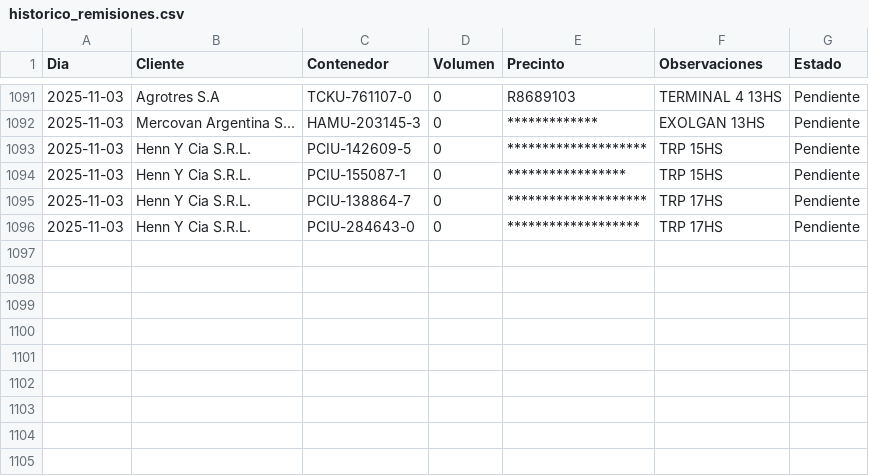
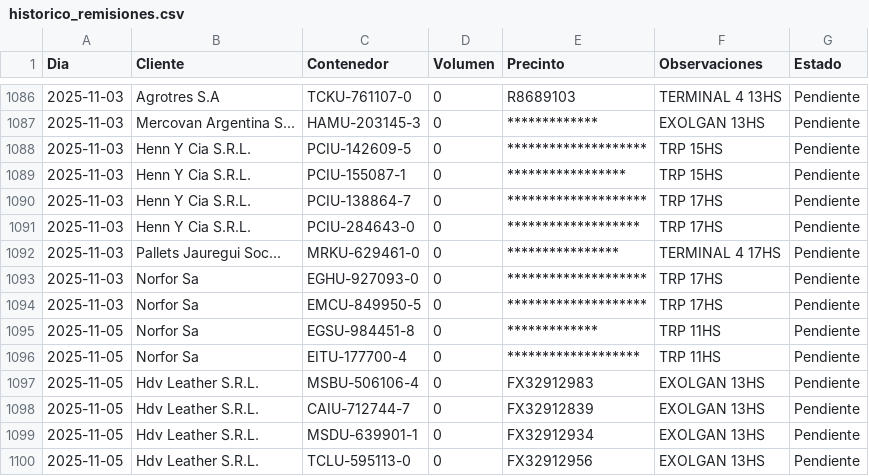
Before and after one commit to marajadesantelmo/dassa_operativo_stream, a CSV file: data/historico_remisiones.csv, drawn as a sheet; only a part is shown, gaps mark what is left out; the diff covers the shown part only; the diff names each change by its address in the sheet, - before the commit and + after, or states it on an @@ line.

```diff
--- a/data/historico_remisiones.csv
+++ b/data/historico_remisiones.csv
+row 1092: 2025-11-03 | Pallets Jauregui Soc... | MRKU-629461-0 | 0 | **************** | TERMINAL 4 17HS | Pendiente
+row 1093: 2025-11-03 | Norfor Sa | EGHU-927093-0 | 0 | ******************** | TRP 17HS | Pendiente
+row 1094: 2025-11-03 | Norfor Sa | EMCU-849950-5 | 0 | ******************** | TRP 17HS | Pendiente
+row 1095: 2025-11-05 | Norfor Sa | EGSU-984451-8 | 0 | ************* | TRP 11HS | Pendiente
+row 1096: 2025-11-05 | Norfor Sa | EITU-177700-4 | 0 | ******************* | TRP 11HS | Pendiente
+row 1097: 2025-11-05 | Hdv Leather S.R.L. | MSBU-506106-4 | 0 | FX32912983 | EXOLGAN 13HS | Pendiente
+row 1098: 2025-11-05 | Hdv Leather S.R.L. | CAIU-712744-7 | 0 | FX32912839 | EXOLGAN 13HS | Pendiente
+row 1099: 2025-11-05 | Hdv Leather S.R.L. | MSDU-639901-1 | 0 | FX32912934 | EXOLGAN 13HS | Pendiente
+row 1100: 2025-11-05 | Hdv Leather S.R.L. | TCLU-595113-0 | 0 | FX32912956 | EXOLGAN 13HS | Pendiente
```
Also changed, not shown: 6 added rows, 11 removed rows and 15 edited cells elsewhere in this file, data/arribos_expo_carga_historico.csv, data/arribos_impo_historico.csv, 6 other files.
